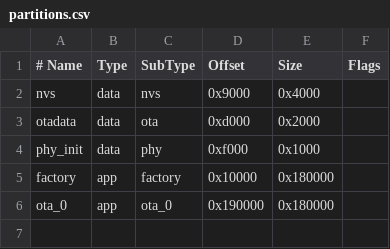
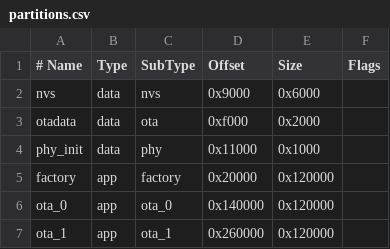
Before and after one commit to chicken-coop-door-status/C2DS-esp32-coop-snooper, a CSV file: partitions.csv, drawn as a sheet; the diff names each change by its address in the sheet, - before the commit and + after, or states it on an @@ line.

```diff
--- a/partitions.csv
+++ b/partitions.csv
-E2 (Size): 0x4000
+E2 (Size): 0x6000
-D3 (Offset): 0xd000
+D3 (Offset): 0xf000
-D4 (Offset): 0xf000
+D4 (Offset): 0x11000
-D5 (Offset): 0x10000
+D5 (Offset): 0x20000
-E5:E6 (Size): 0x180000
+E5:E6 (Size): 0x120000
-D6 (Offset): 0x190000
+D6 (Offset): 0x140000
+row 7: ota_1 | app | ota_1 | 0x260000 | 0x120000
```
Also changed, not shown: 23 other files.
